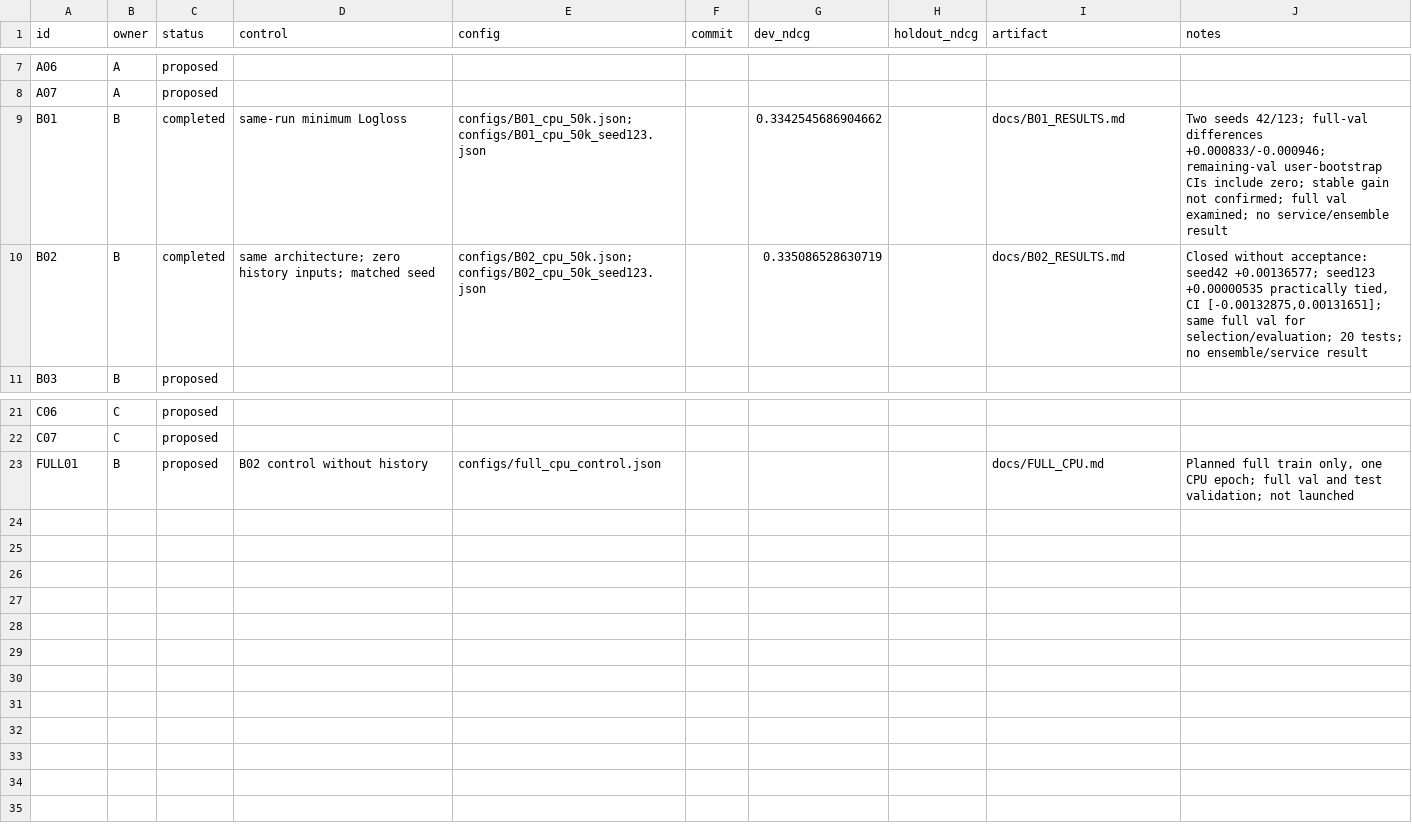
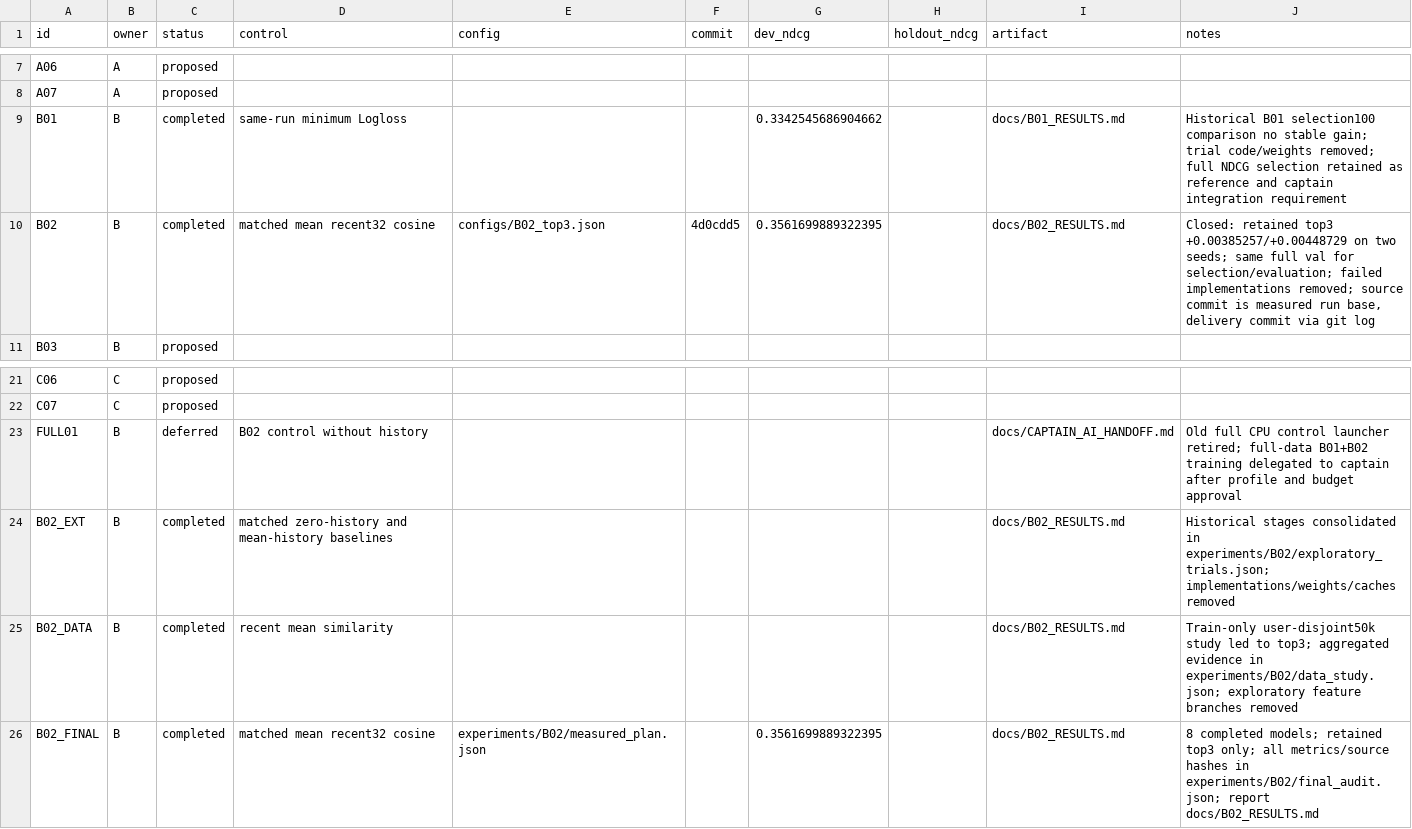
Before and after one commit to platonpotemkin51-source/Avito_Cup_NeuroForge, a CSV file: experiments/registry.csv, drawn as a sheet; only a part is shown, gaps mark what is left out.

Commit message:
Закрыл B02: оставил top3 и подготовил передачу капитану
Удалены отвергнутые реализации, старые launcher и конфиги; сохранены агрегированные результаты всех проверок. Рабочая модель совместима с двумя лучшими checkpoint. Добавлена инструкция ИИ капитана по B01/B02, объёму и времени обучения, переносу на NVIDIA, val/test и ограничениям; нового CUDA runner нет.

Проверено: 21 тест; точное совпадение CPU scores до и после очистки на 64 реальных лентах; хеши весов, JSON, ссылки и git diff --check. Данные, веса и исходники baseline не включены в изменения. Слияние веток не выполнялось.

```diff
--- a/experiments/registry.csv
+++ b/experiments/registry.csv
@@ -8,4 +8,4 @@ A06,A,proposed,,,,,,,
 A07,A,proposed,,,,,,,
-B01,B,completed,same-run minimum Logloss,configs/B01_cpu_50k.json;configs/B01_cpu_50k_seed123.json,,0.3342545686904662,,docs/B01_RESULTS.md,Two seeds 42/123; full-val differences +0.000833/-0.000946; remaining-val user-bootstrap CIs include zero; stable gain not confirmed; full val examined; no service/ensemble result
-B02,B,completed,same architecture; zero history inputs; matched seed,configs/B02_cpu_50k.json;configs/B02_cpu_50k_seed123.json,,0.335086528630719,,docs/B02_RESULTS.md,"Closed without acceptance: seed42 +0.00136577; seed123 +0.00000535 practically tied, CI [-0.00132875,0.00131651]; same full val for selection/evaluation; 20 tests; no ensemble/service result"
+B01,B,completed,same-run minimum Logloss,,,0.3342545686904662,,docs/B01_RESULTS.md,Historical B01 selection100 comparison no stable gain; trial code/weights removed; full NDCG selection retained as reference and captain integration requirement
+B02,B,completed,matched mean recent32 cosine,configs/B02_top3.json,4d0cdd5,0.3561699889322395,,docs/B02_RESULTS.md,"Closed: retained top3 +0.00385257/+0.00448729 on two seeds; same full val for selection/evaluation; failed implementations removed; source commit is measured run base, delivery commit via git log"
 B03,B,proposed,,,,,,,
@@ -22,2 +22,5 @@ C06,C,proposed,,,,,,,
 C07,C,proposed,,,,,,,
-FULL01,B,proposed,B02 control without history,configs/full_cpu_control.json,,,,docs/FULL_CPU.md,"Planned full train only, one CPU epoch; full val and test validation; not launched"
+FULL01,B,deferred,B02 control without history,,,,,docs/CAPTAIN_AI_HANDOFF.md,Old full CPU control launcher retired; full-data B01+B02 training delegated to captain after profile and budget approval
+B02_EXT,B,completed,matched zero-history and mean-history baselines,,,,,docs/B02_RESULTS.md,Historical stages consolidated in experiments/B02/exploratory_trials.json; implementations/weights/caches removed
+B02_DATA,B,completed,recent mean similarity,,,,,docs/B02_RESULTS.md,Train-only user-disjoint50k study led to top3; aggregated evidence in experiments/B02/data_study.json; exploratory feature branches removed
+B02_FINAL,B,completed,matched mean recent32 cosine,experiments/B02/measured_plan.json,,0.3561699889322395,,docs/B02_RESULTS.md,8 completed models; retained top3 only; all metrics/source hashes in experiments/B02/final_audit.json; report docs/B02_RESULTS.md
```
Also changed, not shown: 54 other files.
